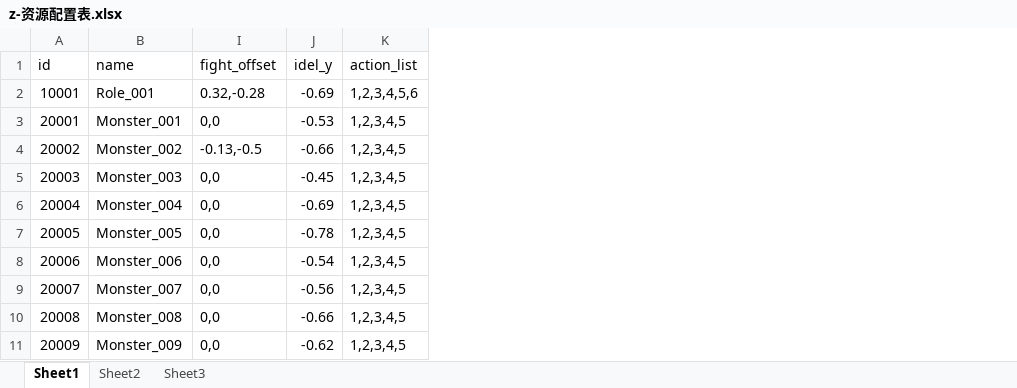
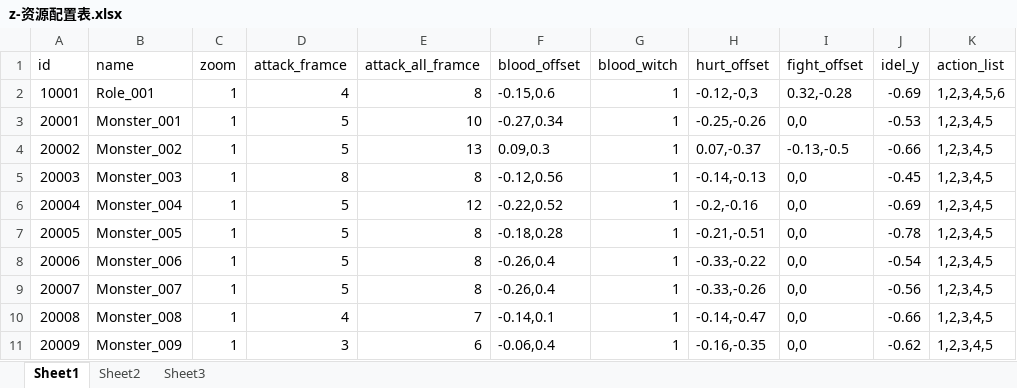
Before and after one commit to a1321253646/ourGame, an Excel workbook: other/配置表/z-资源配置表.xlsx, sheet Sheet1, drawn as a sheet; only a part is shown; values as stored, in another font and other column widths than the file's, no borders; the diff names each change by its address in the sheet, - before the commit and + after, or states it on an @@ line.

```diff
--- a/other/配置表/z-资源配置表.xlsx (sheet Sheet1)
+++ b/other/配置表/z-资源配置表.xlsx (sheet Sheet1)
@@ column C (zoom) unhidden, rows 2-11: all 1 @@
@@ column D (attack_framce) unhidden, rows 2-11: 4 | 5 | 5 | 8 | 5 | 5 | 5 | 5 | 4 | 3 @@
@@ column E (attack_all_framce) unhidden, rows 2-11: 8 | 10 | 13 | 8 | 12 | 8 | 8 | 8 | 7 | 6 @@
@@ column F (blood_offset) unhidden, rows 2-11: -0.15,0.6 | -0.27,0.34 | 0.09,0.3 | -0.12,0.56 | -0.22,0.52 | -0.18,0.28 | -0.26,0.4 | -0.26,0.4 | -0.14,0.1 | -0.06,0.4 @@
@@ column G (blood_witch) unhidden, rows 2-11: all 1 @@
@@ column H (hurt_offset) unhidden, rows 2-11: -0.12,-0,3 | -0.25,-0.26 | 0.07,-0.37 | -0.14,-0.13 | -0.2,-0.16 | -0.21,-0.51 | -0.33,-0.22 | -0.33,-0.26 | -0.14,-0.47 | -0.16,-0.35 @@
```
Also changed, not shown: other/配置表/j-技能配置表.xlsx, other/配置表/z-杂项表.xlsx, 1 other file.
